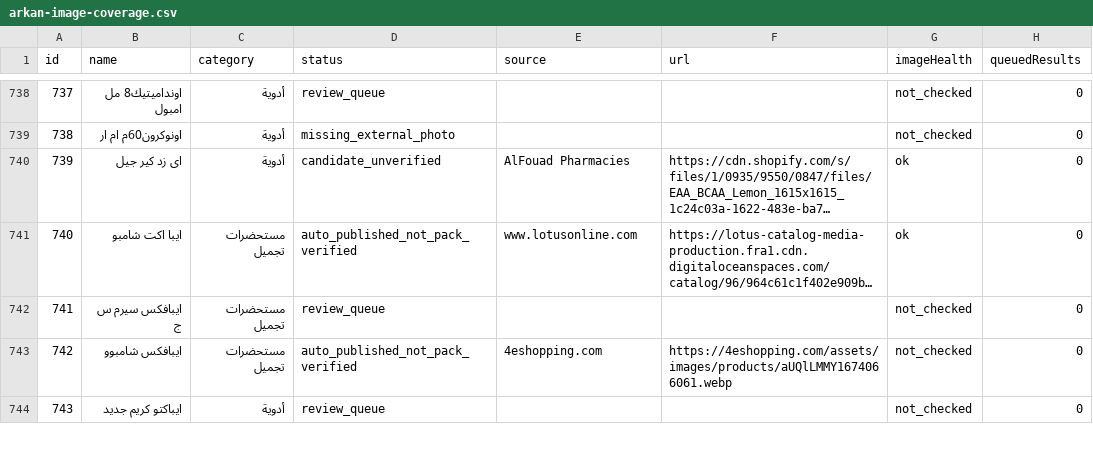
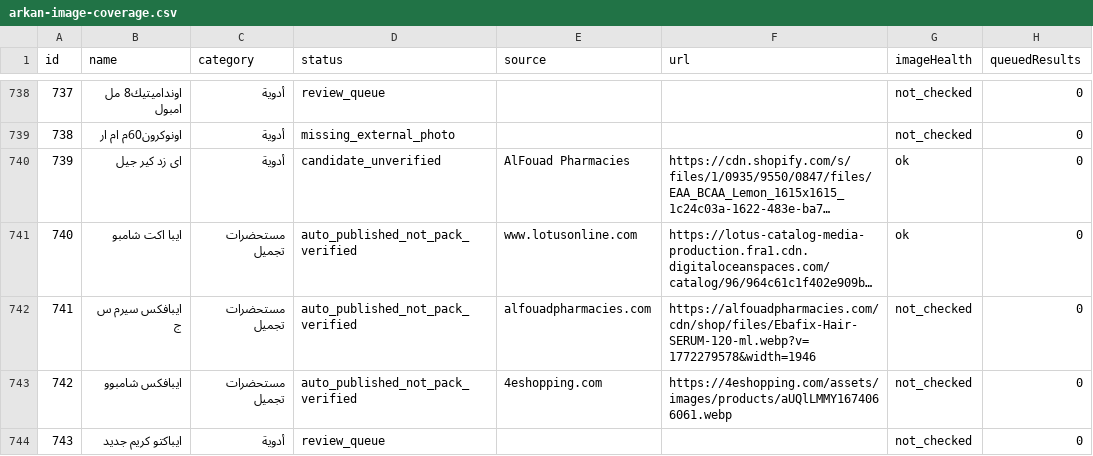
Before and after one commit to Arqanpharma11/Arqan-Pharm, a CSV file: data/arkan-image-coverage.csv, drawn as a sheet; only a part is shown, gaps mark what is left out; long unchanged cells end in …; the diff covers the shown part only; the diff names each change by its address in the sheet, - before the commit and + after, or states it on an @@ line.

```diff
--- a/data/arkan-image-coverage.csv
+++ b/data/arkan-image-coverage.csv
-D742 (status): review_queue
+D742 (status): auto_published_not_pack_verified
-E742 (source): (empty)
+E742 (source): alfouadpharmacies.com
-F742 (url): (empty)
+F742 (url): https://alfouadpharmacies.com/cdn/shop/files/Ebafix-Hair-SERUM-120-ml.webp?v=1772279578&width=1946
```
Also changed, not shown: 34 edited cells elsewhere in this file, 5 other files.
